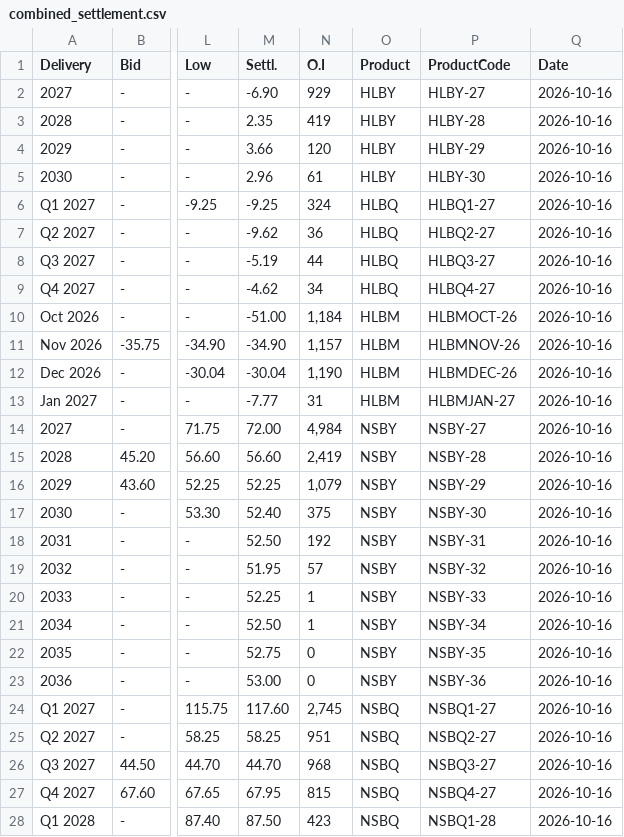
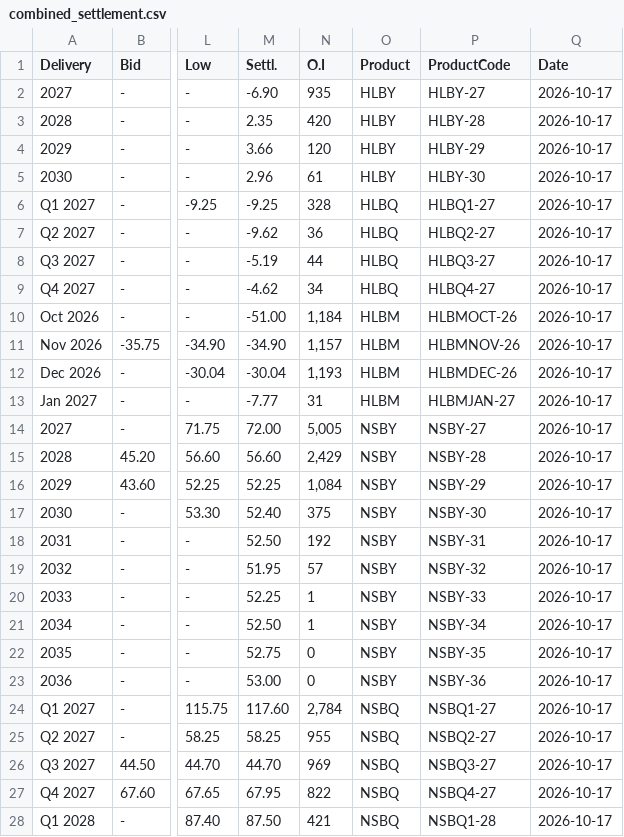
Before and after one commit to rikuisotalus-ux/Euronext-kaikki-tieto, a CSV file: combined_settlement.csv, drawn as a sheet; only a part is shown, gaps mark what is left out; the diff covers the shown part only; the diff names each change by its address in the sheet, - before the commit and + after, or states it on an @@ line.

```diff
--- a/combined_settlement.csv
+++ b/combined_settlement.csv
-N2 (O.I): 929
+N2 (O.I): 935
-Q2:Q28 (Date): 2026-10-16
+Q2:Q28 (Date): 2026-10-17
-N3 (O.I): 419
+N3 (O.I): 420
-N6 (O.I): 324
+N6 (O.I): 328
-N12 (O.I): 1,190
+N12 (O.I): 1,193
-N14 (O.I): 4,984
+N14 (O.I): 5,005
-N15 (O.I): 2,419
+N15 (O.I): 2,429
-N16 (O.I): 1,079
+N16 (O.I): 1,084
-N24 (O.I): 2,745
+N24 (O.I): 2,784
-N25 (O.I): 951
+N25 (O.I): 955
-N26 (O.I): 968
+N26 (O.I): 969
-N27 (O.I): 815
+N27 (O.I): 822
-N28 (O.I): 423
+N28 (O.I): 421
```
Also changed, not shown: 17 edited cells elsewhere in this file.
